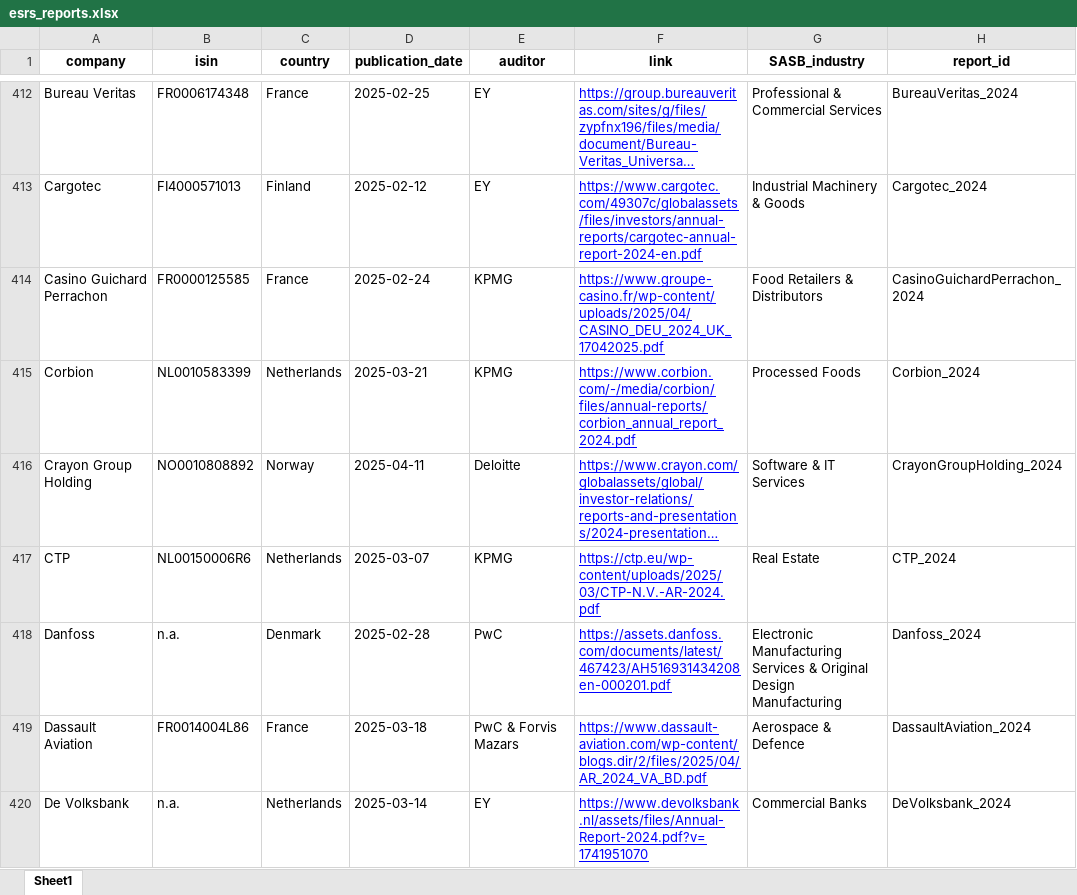
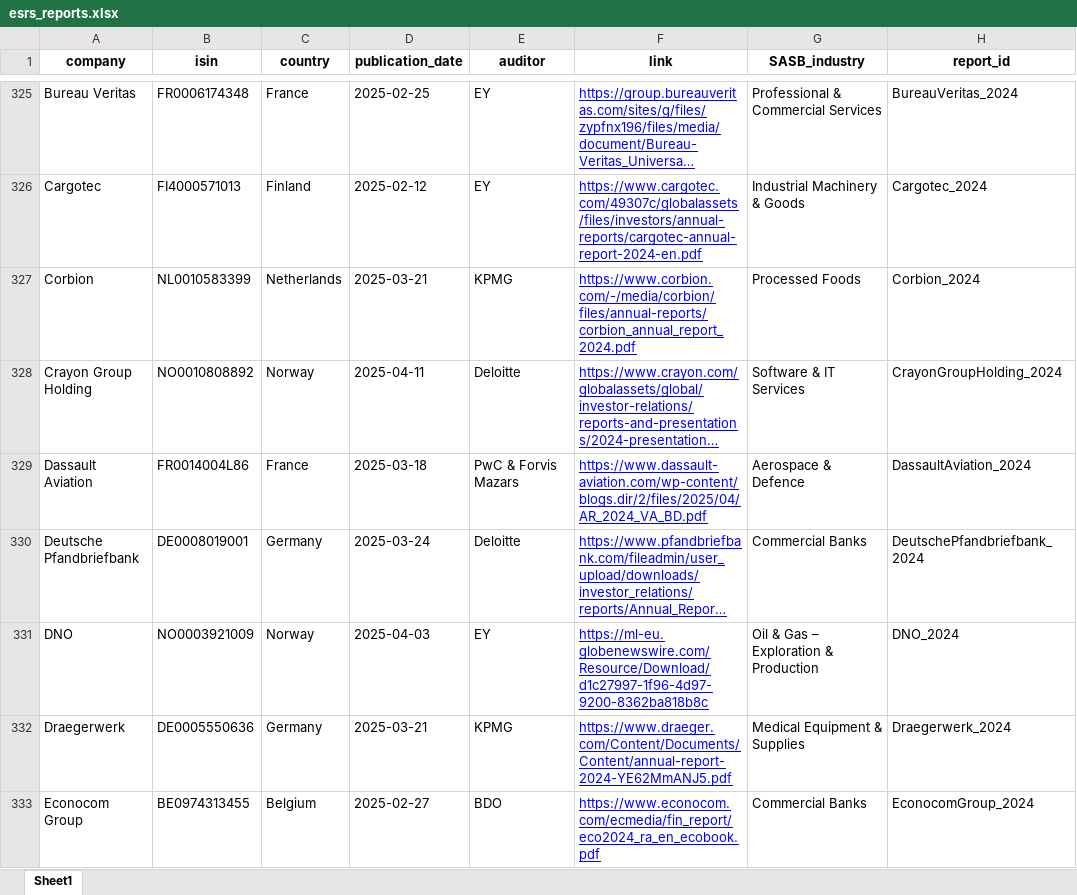
Before and after one commit to JulianaTonn/esrs-disclosure-analysis, an Excel workbook: data_preparation/esrs_reports.xlsx, sheet Sheet1, drawn as a sheet; only a part is shown, gaps mark what is left out; the shorter side is filled out with more unchanged rows; long unchanged cells end in …; values as stored, in another font and other column widths than the file's, no borders; the diff covers the shown part only; the diff names each change by its address in the sheet, - before the commit and + after, or states it on an @@ line.

Commit message:
adjusted esrs_reports to just the reports where I found the relevant company data from LSEG

```diff
--- a/data_preparation/esrs_reports.xlsx (sheet Sheet1)
+++ b/data_preparation/esrs_reports.xlsx (sheet Sheet1)
-row 414: Casino Guichard Perrachon | FR0000125585 | France | 2025-02-24 | KPMG | https://www.groupe-casino.fr/wp-content/uploads/2025/04/CASINO_DEU_2024_UK_17042025.pdf | Food Retailers & Distributors | CasinoGuichardPerrachon_2024
-row 417: CTP | NL00150006R6 | Netherlands | 2025-03-07 | KPMG | https://ctp.eu/wp-content/uploads/2025/03/CTP-N.V.-AR-2024.pdf | Real Estate | CTP_2024
-row 418: Danfoss | n.a. | Denmark | 2025-02-28 | PwC | https://assets.danfoss.com/documents/latest/467423/AH516931434208en-000201.pdf | Electronic Manufacturing Services & Original Design Manufacturing | Danfoss_2024
-row 420: De Volksbank | n.a. | Netherlands | 2025-03-14 | EY | https://www.devolksbank.nl/assets/files/Annual-Report-2024.pdf?v=1741951070 | Commercial Banks | DeVolksbank_2024
```
Also changed, not shown: 141 removed rows elsewhere in this sheet, 2 other files.
